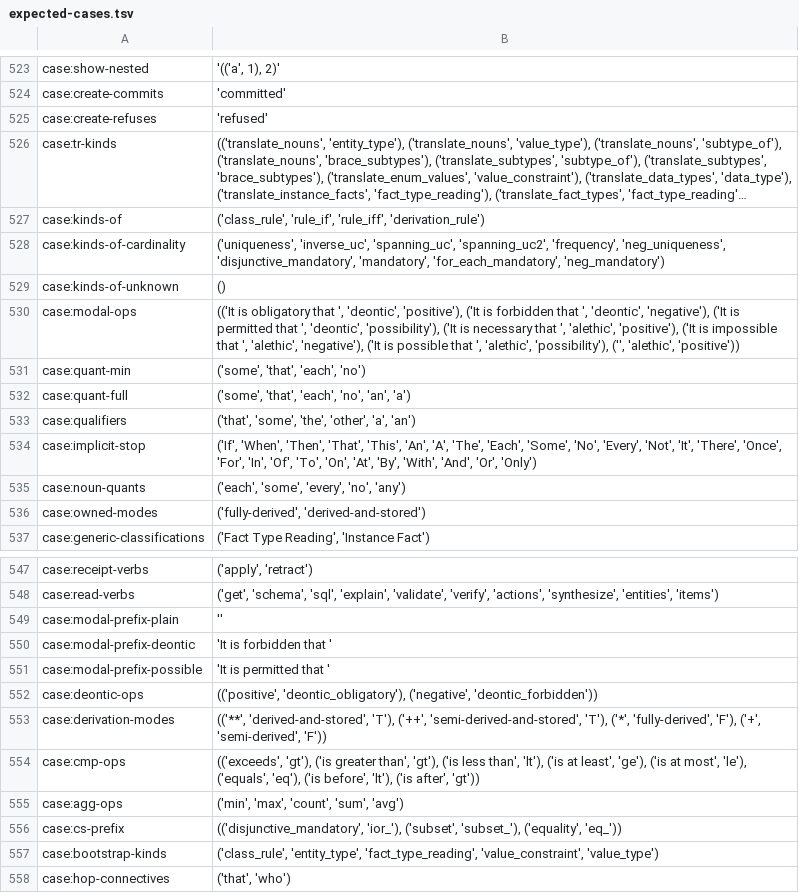
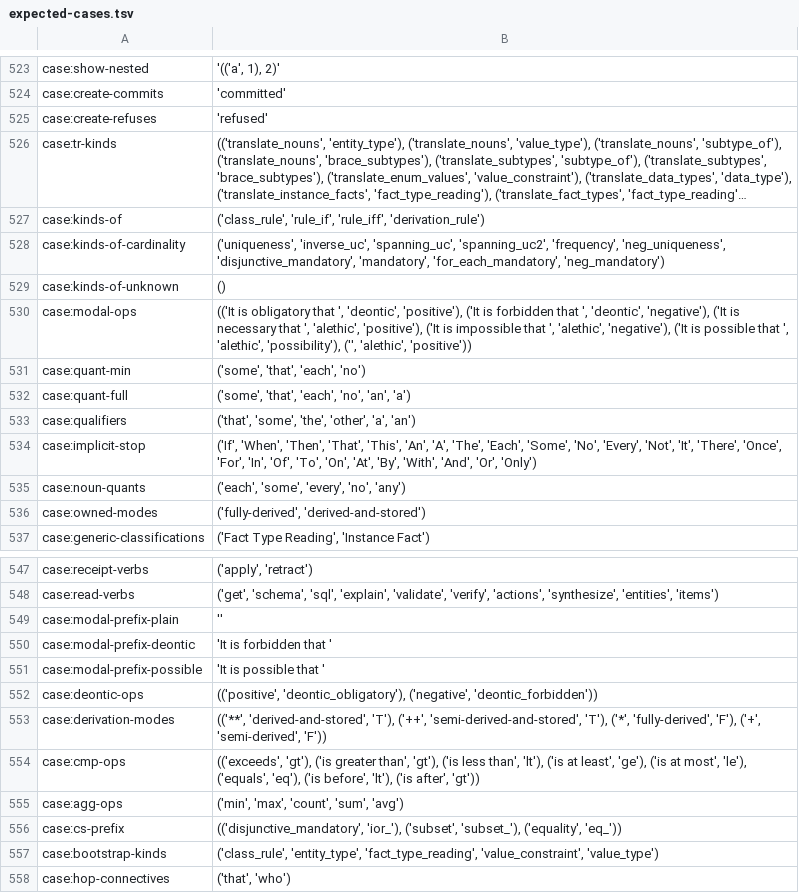
Before and after one commit to sam-lippert/arest, a TSV file: engine/shared/expected-cases.tsv, drawn as a sheet; only a part is shown, gaps mark what is left out; long unchanged cells end in ….

```diff
--- a/engine/shared/expected-cases.tsv
+++ b/engine/shared/expected-cases.tsv
@@ -529,3 +529,3 @@ case:kinds-of-cardinality	"('uniqueness', 'inverse_uc', 'spanning_uc', 'spanning
 case:kinds-of-unknown	"()"
-case:modal-ops	"(('It is obligatory that ', 'deontic', 'positive'), ('It is forbidden that ', 'deontic', 'negative'), ('It is permitted that ', 'deontic', 'possibility'), ('It is necessary that ', 'alethic', 'positive'), ('It is impossible that ', 'alethic', 'negative'), ('It is possible that ', 'alethic', 'possibility'), ('', 'alethic', 'positive'))"
+case:modal-ops	"(('It is obligatory that ', 'deontic', 'positive'), ('It is forbidden that ', 'deontic', 'negative'), ('It is necessary that ', 'alethic', 'positive'), ('It is impossible that ', 'alethic', 'negative'), ('It is possible that ', 'alethic', 'possibility'), ('', 'alethic', 'positive'))"
 case:quant-min	"('some', 'that', 'each', 'no')"
@@ -550,3 +550,3 @@ case:modal-prefix-plain	"''"
 case:modal-prefix-deontic	"'It is forbidden that '"
-case:modal-prefix-possible	"'It is permitted that '"
+case:modal-prefix-possible	"'It is possible that '"
 case:deontic-ops	"(('positive', 'deontic_obligatory'), ('negative', 'deontic_forbidden'))"
```
Also changed, not shown: 9 other files.
